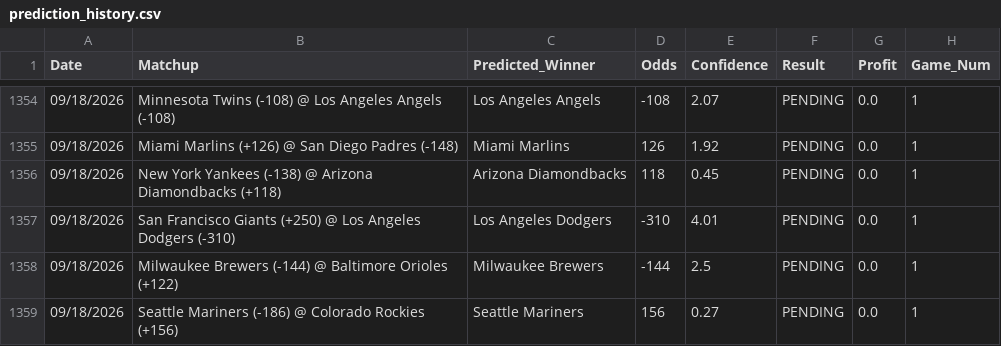
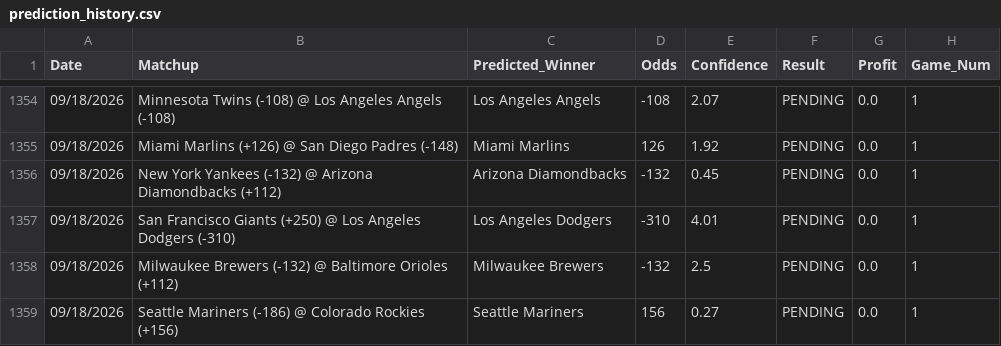
Before and after one commit to HHRUS90/mlb-edge-analyzer, a CSV file: prediction_history.csv, drawn as a sheet; only a part is shown, gaps mark what is left out.

```diff
--- a/prediction_history.csv
+++ b/prediction_history.csv
@@ -1355,5 +1355,5 @@ Date,Matchup,Predicted_Winner,Odds,Confidence,Result,Profit,Game_Num
 09/18/2026,Miami Marlins (+126) @ San Diego Padres (-148),Miami Marlins,126,1.92,PENDING,0.0,1
-09/18/2026,New York Yankees (-138) @ Arizona Diamondbacks (+118),Arizona Diamondbacks,118,0.45,PENDING,0.0,1
+09/18/2026,New York Yankees (-132) @ Arizona Diamondbacks (+112),Arizona Diamondbacks,-132,0.45,PENDING,0.0,1
 09/18/2026,San Francisco Giants (+250) @ Los Angeles Dodgers (-310),Los Angeles Dodgers,-310,4.01,PENDING,0.0,1
-09/18/2026,Milwaukee Brewers (-144) @ Baltimore Orioles (+122),Milwaukee Brewers,-144,2.5,PENDING,0.0,1
+09/18/2026,Milwaukee Brewers (-132) @ Baltimore Orioles (+112),Milwaukee Brewers,-132,2.5,PENDING,0.0,1
 09/18/2026,Seattle Mariners (-186) @ Colorado Rockies (+156),Seattle Mariners,156,0.27,PENDING,0.0,1
```
Also changed, not shown: 3 other files.
